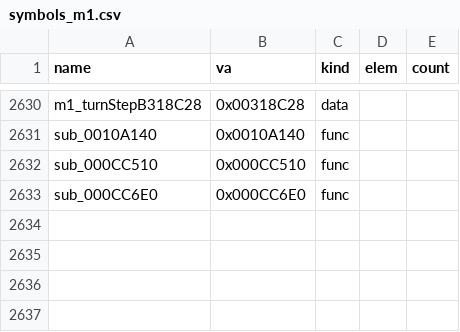
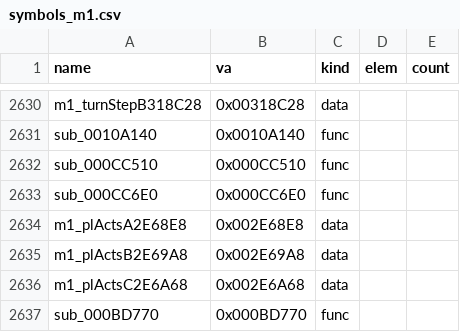
Before and after one commit to Pallypots/Project-Soul-Robber, a CSV file: config/symbols_m1.csv, drawn as a sheet; only a part is shown, gaps mark what is left out; the diff names each change by its address in the sheet, - before the commit and + after, or states it on an @@ line.

```diff
--- a/config/symbols_m1.csv
+++ b/config/symbols_m1.csv
+row 2634: m1_plActsA2E68E8 | 0x002E68E8 | data
+row 2635: m1_plActsB2E69A8 | 0x002E69A8 | data
+row 2636: m1_plActsC2E6A68 | 0x002E6A68 | data
+row 2637: sub_000BD770 | 0x000BD770 | func
```
Also changed, not shown: config/function_states_m1.csv, 7 other files.
